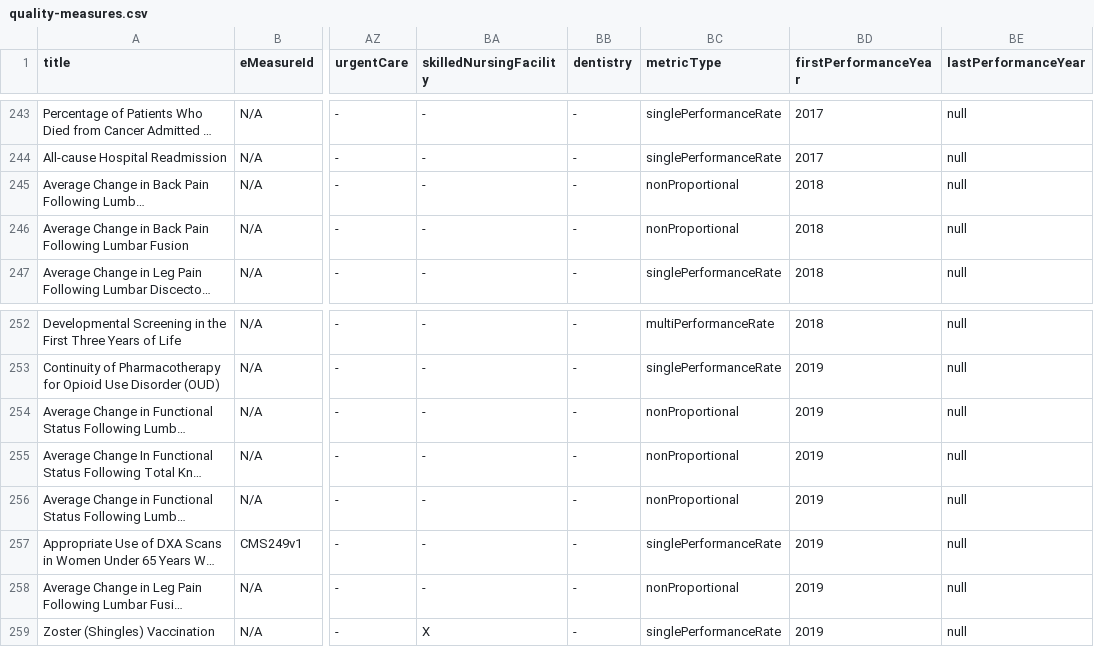
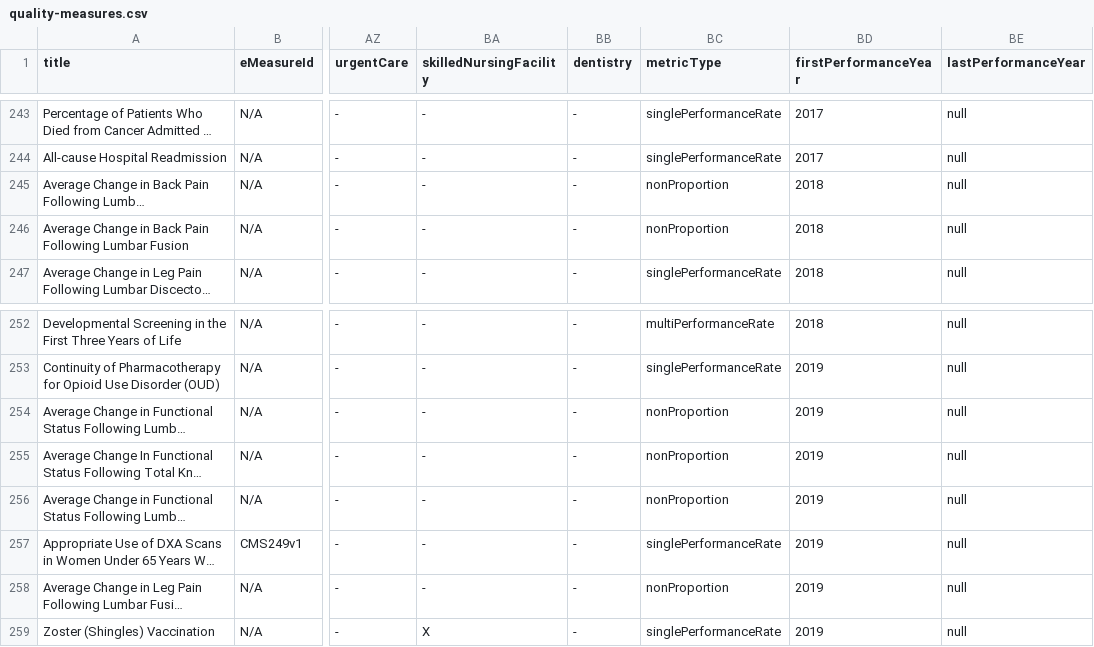
Before and after one commit to CMSgov/qpp-measures-data, a CSV file: util/measures/2019/quality-measures.csv, drawn as a sheet; only a part is shown, gaps mark what is left out; long unchanged cells end in …; the diff names each change by its address in the sheet, - before the commit and + after, or states it on an @@ line.

Commit message:
Fix unintended usage of nonProportional to nonProportion

```diff
--- a/util/measures/2019/quality-measures.csv
+++ b/util/measures/2019/quality-measures.csv
-BC245:BC246 (metricType): nonProportional
+BC245:BC246 (metricType): nonProportion
-BC254:BC256 (metricType): nonProportional
+BC254:BC256 (metricType): nonProportion
-BC258 (metricType): nonProportional
+BC258 (metricType): nonProportion
```
Also changed, not shown: 3 other files.
